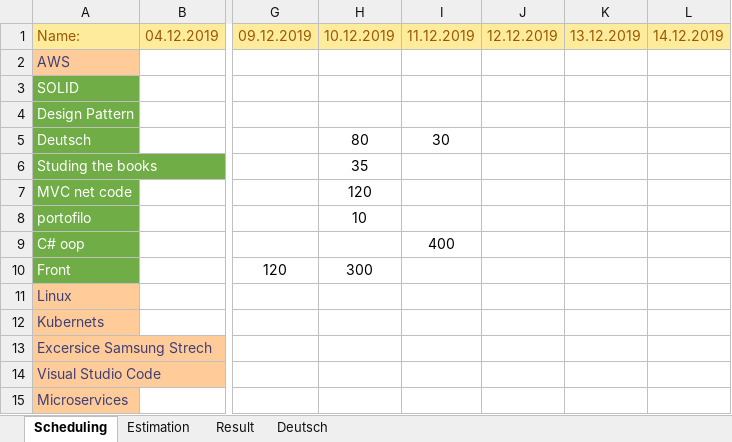
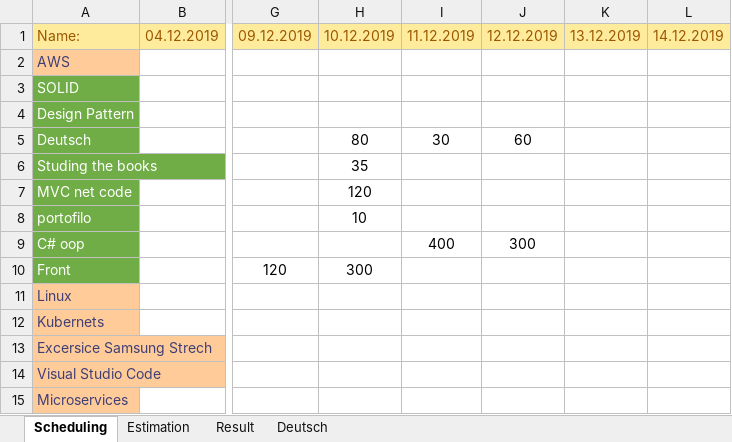
Before and after one commit to MahdiDroid/Schedule, an Excel workbook: Mehdi.xlsx, sheet Scheduling, drawn as a sheet; only a part is shown, gaps mark what is left out; values as stored, in another font and other column widths than the file's, no borders; the diff names each change by its address in the sheet, - before the commit and + after, or states it on an @@ line.

Commit message:
updated

```diff
--- a/Mehdi.xlsx (sheet Scheduling)
+++ b/Mehdi.xlsx (sheet Scheduling)
-J5: (empty)
+J5: 60
-J9: (empty)
+J9: 300
```
Also changed, not shown: sheet Result, charts or pictures.
